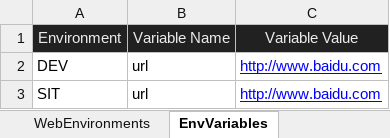
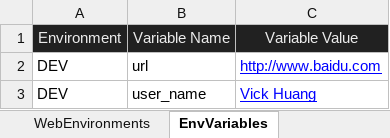
Before and after one commit to huangsx0213/e2e_test_framework, an Excel workbook: test_cases/e2e_test_cases.xlsx, sheet EnvVariables, drawn as a sheet; values as stored, in another font and other column widths than the file's, no borders; removed rows and columns are numbered as before the commit, all else as after; the diff names each change by its address in the sheet, - before the commit and + after, or states it on an @@ line.

```diff
--- a/test_cases/e2e_test_cases.xlsx (sheet EnvVariables)
+++ b/test_cases/e2e_test_cases.xlsx (sheet EnvVariables)
-row 3: SIT | url | http://www.baidu.com
+row 3: DEV | user_name | Vick Huang
```
Also changed, not shown: sheet TestCases, sheet TestData, sheet API, sheet PageModules, test_cases/api_test_cases.xlsx, 5 other files.
